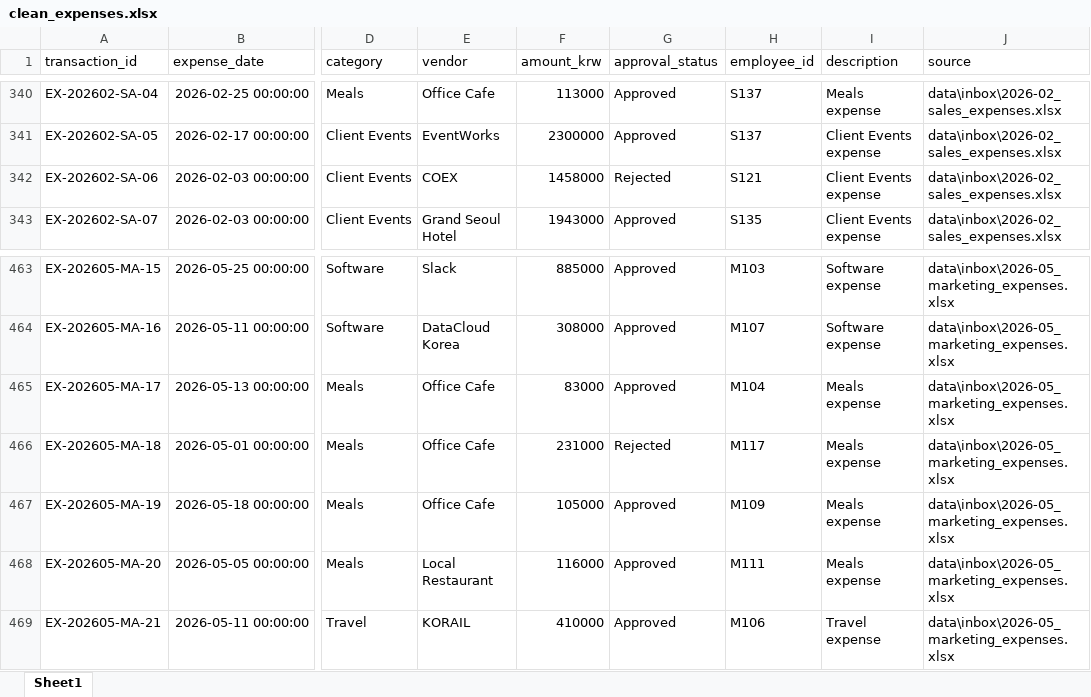
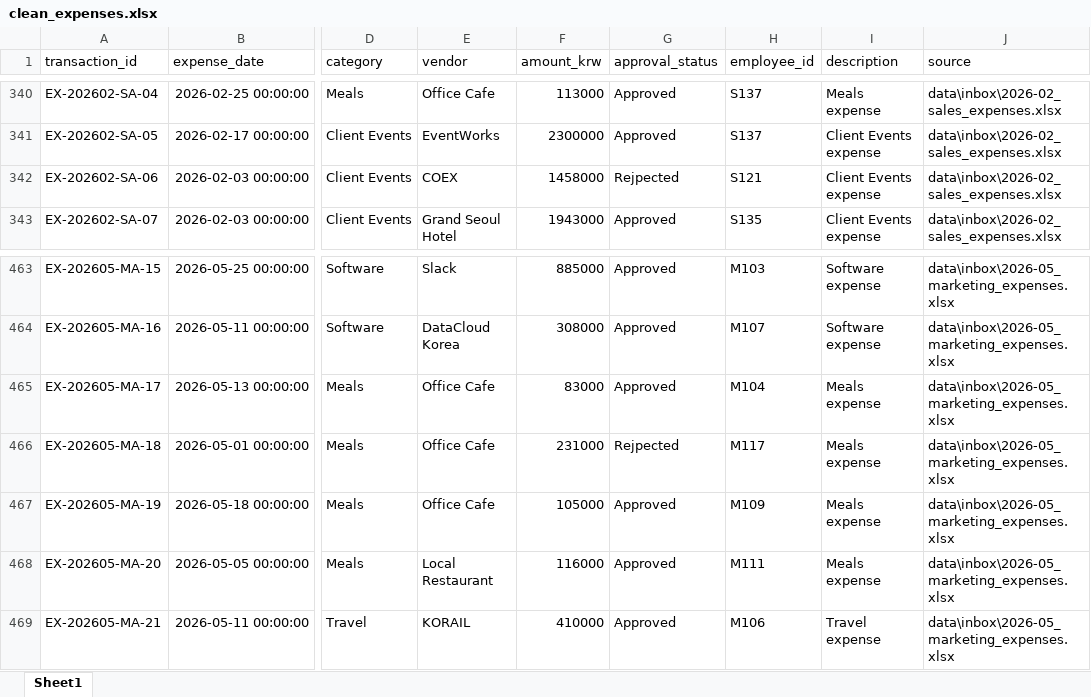
Before and after one commit to Colin7537/Programming-for-Analytics_ChanjoongKim, an Excel workbook: outputs/clean_expenses.xlsx, sheet Sheet1, drawn as a sheet; only a part is shown, gaps mark what is left out; values as stored, in another font and other column widths than the file's, no borders; the diff covers the shown part only; the diff names each change by its address in the sheet, - before the commit and + after, or states it on an @@ line.

```diff
--- a/outputs/clean_expenses.xlsx (sheet Sheet1)
+++ b/outputs/clean_expenses.xlsx (sheet Sheet1)
-G342 (approval_status): Rejected
+G342 (approval_status): Rejpected
-G466 (approval_status): Rejected
+G466 (approval_status): Rejpected
```
Also changed, not shown: 6 edited cells elsewhere in this sheet, outputs/expense_summary_en.xlsx, outputs/expense_summary_kr.xlsx, 7 other files.
